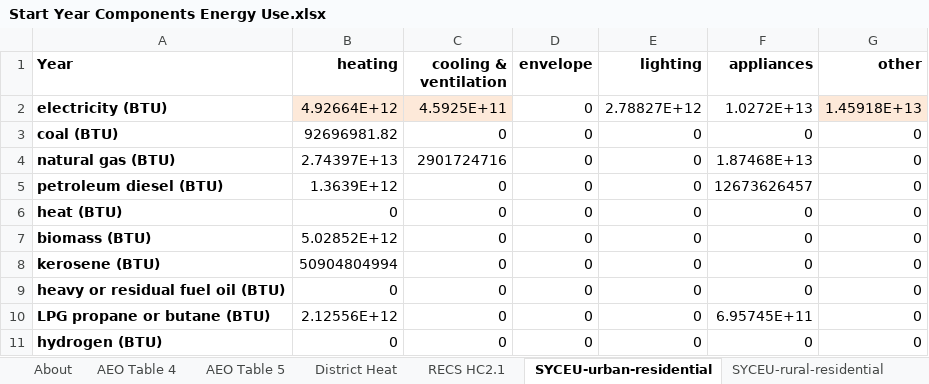
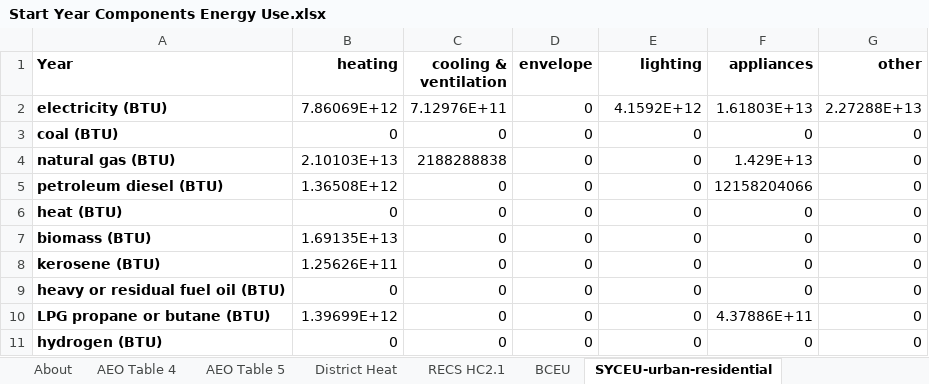
Before and after one commit to EnergyInnovation/eps-oregon, an Excel workbook: InputData/bldgs/SYCEU/Start Year Components Energy Use.xlsx, sheet SYCEU-urban-residential, drawn as a sheet; values as stored, in another font and other column widths than the file's, no borders; the diff names each change by its address in the sheet, - before the commit and + after, or states it on an @@ line.

```diff
--- a/InputData/bldgs/SYCEU/Start Year Components Energy Use.xlsx (sheet SYCEU-urban-residential)
+++ b/InputData/bldgs/SYCEU/Start Year Components Energy Use.xlsx (sheet SYCEU-urban-residential)
+sheet tab: BCEU
-B2 (heating): 4.92664E+12
+B2 (heating): 7.86069E+12
-B2:C2 fill: #FDE9D9
+B2:C2 fill: none
-C2 (cooling & ventilation): 4.5925E+11
+C2 (cooling & ventilation): 7.12976E+11
-E2 (lighting): 2.78827E+12
+E2 (lighting): 4.1592E+12
-F2 (appliances): 1.0272E+13
+F2 (appliances): 1.61803E+13
-G2 (other): 1.45918E+13
+G2 (other): 2.27288E+13
-G2 fill: #FDE9D9
+G2 fill: none
-B3 (heating): 92696981.82
+B3 (heating): 0
-B4 (heating): 2.74397E+13
+B4 (heating): 2.10103E+13
-C4 (cooling & ventilation): 2901724716
+C4 (cooling & ventilation): 2188288838
-F4 (appliances): 1.87468E+13
+F4 (appliances): 1.429E+13
-B5 (heating): 1.3639E+12
+B5 (heating): 1.36508E+12
-F5 (appliances): 12673626457
+F5 (appliances): 12158204066
-B7 (heating): 5.02852E+12
+B7 (heating): 1.69135E+13
-B8 (heating): 50904804994
+B8 (heating): 1.25626E+11
-B10 (heating): 2.12556E+12
+B10 (heating): 1.39699E+12
-F10 (appliances): 6.95745E+11
+F10 (appliances): 4.37886E+11
```
Also changed, not shown: sheet District Heat, sheet SYCEU-commercial, sheet SYCEU-rural-residential, sheet About, formulas that keep their value, 40 other files.
